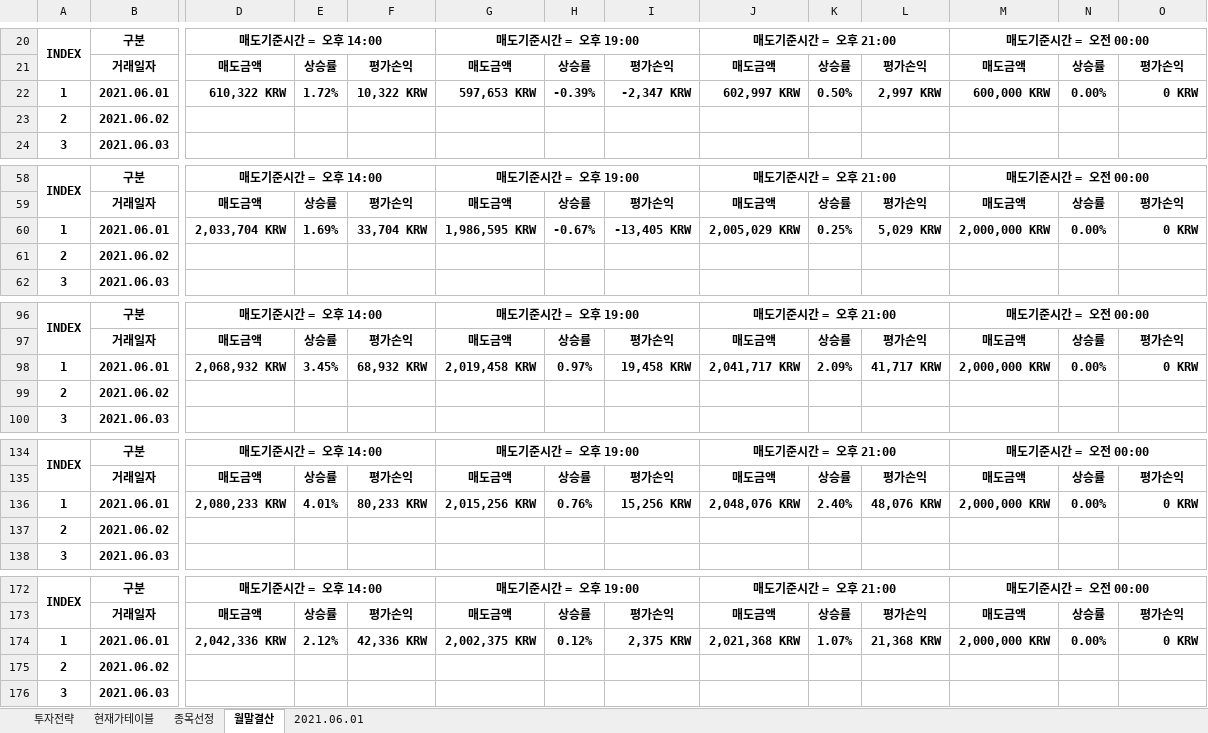
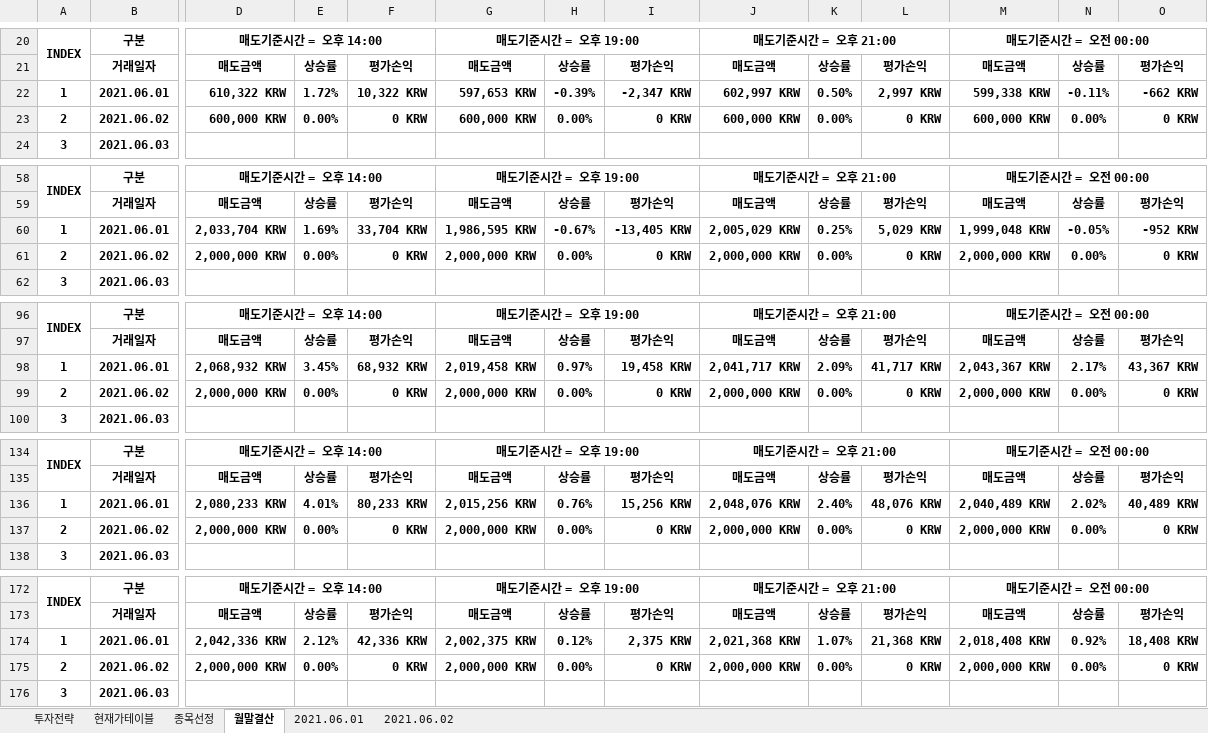
Before and after one commit to JoSihun/Upbit, an Excel workbook: Upbit투자분석 2021년 06월.xlsm, sheet 월말결산, drawn as a sheet; only a part is shown, gaps mark what is left out; values as stored, in another font and other column widths than the file's, no borders; charts and pictures and conditional formats not drawn; removed rows and columns are numbered as before the commit, all else as after; rows hold the shown columns only; the diff covers the shown part only; the diff names each change by its address in the sheet, - before the commit and + after, or states it on an @@ line.

```diff
--- a/Upbit투자분석 2021년 06월.xlsm (sheet 월말결산)
+++ b/Upbit투자분석 2021년 06월.xlsm (sheet 월말결산)
+sheet tab: 2021.06.02
-M22: 600,000 KRW
+M22: 599,338 KRW
-N22: 0.00%
+N22: -0.11%
-O22: 0 KRW
+O22: -662 KRW
-row 23: 2 | 2021.06.02
+row 23: 2 | 2021.06.02 | 600,000 KRW | 0.00% | 0 KRW | 600,000 KRW | 0.00% | 0 KRW | 600,000 KRW | 0.00% | 0 KRW | 600,000 KRW | 0.00% | 0 KRW
-M60: 2,000,000 KRW
+M60: 1,999,048 KRW
-N60: 0.00%
+N60: -0.05%
-O60: 0 KRW
+O60: -952 KRW
-row 61: 2 | 2021.06.02
+row 61: 2 | 2021.06.02 | 2,000,000 KRW | 0.00% | 0 KRW | 2,000,000 KRW | 0.00% | 0 KRW | 2,000,000 KRW | 0.00% | 0 KRW | 2,000,000 KRW | 0.00% | 0 KRW
-M98: 2,000,000 KRW
+M98: 2,043,367 KRW
-N98: 0.00%
+N98: 2.17%
-O98: 0 KRW
+O98: 43,367 KRW
-row 99: 2 | 2021.06.02
+row 99: 2 | 2021.06.02 | 2,000,000 KRW | 0.00% | 0 KRW | 2,000,000 KRW | 0.00% | 0 KRW | 2,000,000 KRW | 0.00% | 0 KRW | 2,000,000 KRW | 0.00% | 0 KRW
-M136: 2,000,000 KRW
+M136: 2,040,489 KRW
-N136: 0.00%
+N136: 2.02%
-O136: 0 KRW
+O136: 40,489 KRW
-row 137: 2 | 2021.06.02
+row 137: 2 | 2021.06.02 | 2,000,000 KRW | 0.00% | 0 KRW | 2,000,000 KRW | 0.00% | 0 KRW | 2,000,000 KRW | 0.00% | 0 KRW | 2,000,000 KRW | 0.00% | 0 KRW
-M174: 2,000,000 KRW
+M174: 2,018,408 KRW
-N174: 0.00%
+N174: 0.92%
-O174: 0 KRW
+O174: 18,408 KRW
-row 175: 2 | 2021.06.02
+row 175: 2 | 2021.06.02 | 2,000,000 KRW | 0.00% | 0 KRW | 2,000,000 KRW | 0.00% | 0 KRW | 2,000,000 KRW | 0.00% | 0 KRW | 2,000,000 KRW | 0.00% | 0 KRW
```
Also changed, not shown: 2 added rows, 2 removed rows and 66 edited cells elsewhere in this sheet, sheet 종목선정, sheet 현재가테이블, sheet 2021.06.01, sheet 투자전략, charts or pictures, 2 other files.
